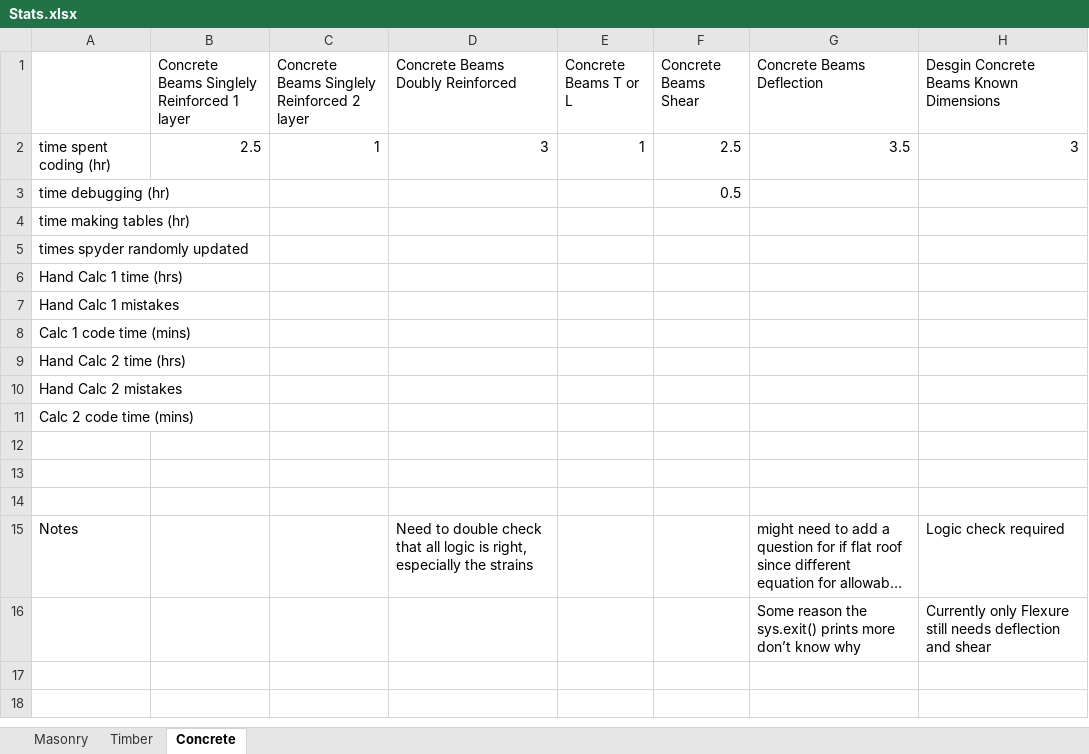
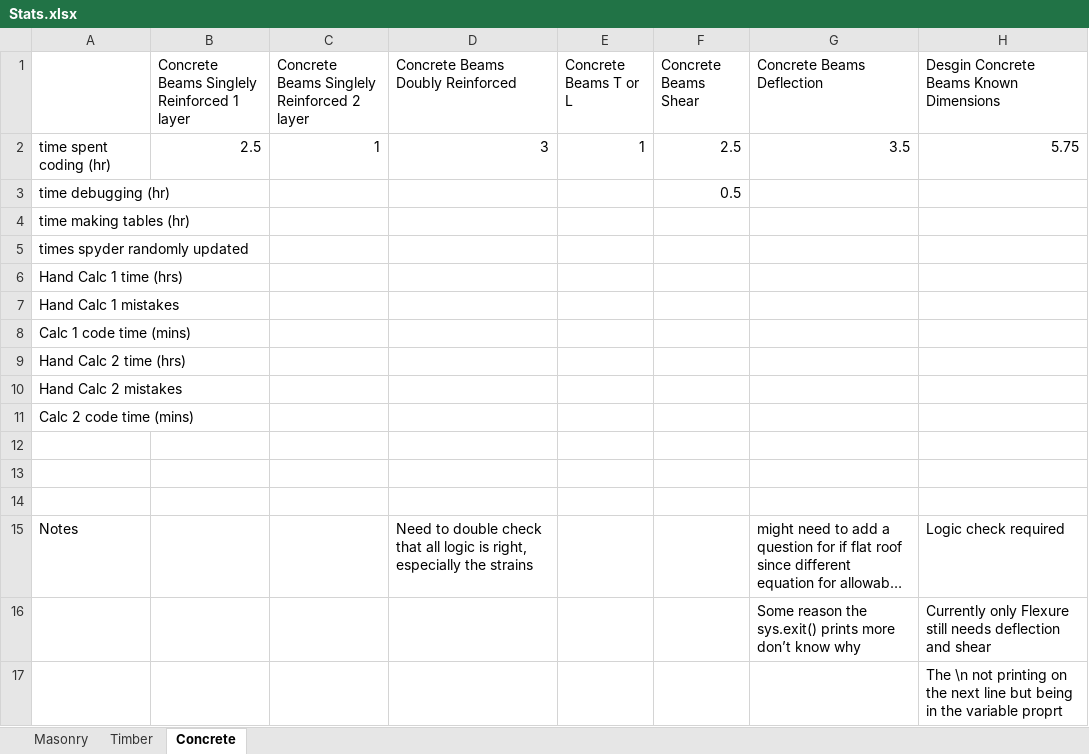
Before and after one commit to Mrocha711/Senior-Project-Code, an Excel workbook: Stats.xlsx, sheet Concrete, drawn as a sheet; long unchanged cells end in …; values as stored, in another font and other column widths than the file's, no borders; the diff names each change by its address in the sheet, - before the commit and + after, or states it on an @@ line.

Commit message:
Added some logic to calc Vu,Mu, and partial deflection for known beam, started shear desgin for known dimension beam but barely made a dent, and added time to stats

```diff
--- a/Stats.xlsx (sheet Concrete)
+++ b/Stats.xlsx (sheet Concrete)
-H2: 3
+H2: 5.75
+row 17:  |  |  |  |  |  |  | The \n not printing on the next line but being in the variable proprt
```
Also changed, not shown: 1 other file.
